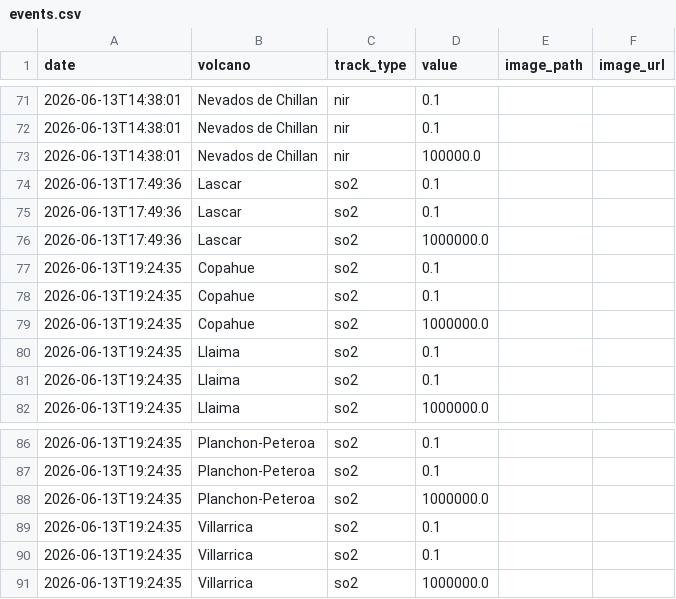
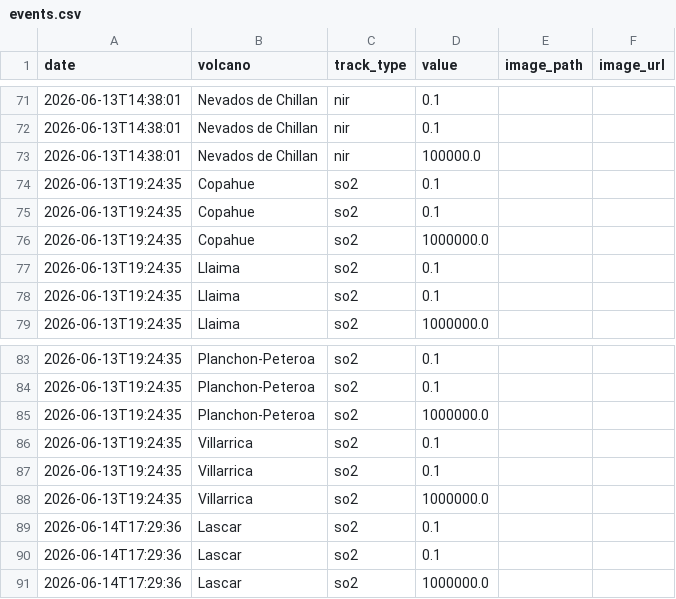
Before and after one commit to MendozaVolcanic/MOUNTS-Chile, a CSV file: csv/events.csv, drawn as a sheet; only a part is shown, gaps mark what is left out; removed rows and columns are numbered as before the commit, all else as after; the diff names each change by its address in the sheet, - before the commit and + after, or states it on an @@ line.

```diff
--- a/csv/events.csv
+++ b/csv/events.csv
-row 74: 2026-06-13T17:49:36 | Lascar | so2 | 0.1
-row 75: 2026-06-13T17:49:36 | Lascar | so2 | 0.1
-row 76: 2026-06-13T17:49:36 | Lascar | so2 | 1000000.0
+row 89: 2026-06-14T17:29:36 | Lascar | so2 | 0.1
+row 90: 2026-06-14T17:29:36 | Lascar | so2 | 0.1
+row 91: 2026-06-14T17:29:36 | Lascar | so2 | 1000000.0
```
Also changed, not shown: catalog.csv, csv/lascar_so2_mass.csv, 17 other files.
